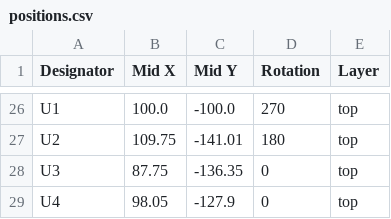
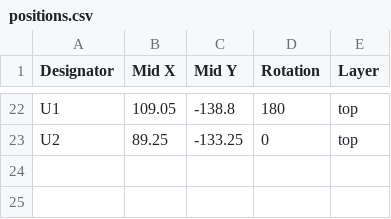
Before and after one commit to revk/ESP32-GPS, a CSV file: PCB/Display/production/positions.csv, drawn as a sheet; only a part is shown, gaps mark what is left out; removed rows and columns are numbered as before the commit, all else as after; the diff covers the shown part only; the diff names each change by its address in the sheet, - before the commit and + after, or states it on an @@ line.

```diff
--- a/PCB/Display/production/positions.csv
+++ b/PCB/Display/production/positions.csv
-B22 (Mid X): 100.0
+B22 (Mid X): 109.05
-C22 (Mid Y): -100.0
+C22 (Mid Y): -138.8
-D22 (Rotation): 270
+D22 (Rotation): 180
-B23 (Mid X): 109.75
+B23 (Mid X): 89.25
-C23 (Mid Y): -141.01
+C23 (Mid Y): -133.25
-D23 (Rotation): 180
+D23 (Rotation): 0
-row 28: U3 | 87.75 | -136.35 | 0 | top
-row 29: U4 | 98.05 | -127.9 | 0 | top
```
Also changed, not shown: 13 added rows, 17 removed rows and 3 edited cells elsewhere in this file, PCB/Display/production/bom.csv, 5 other files.
